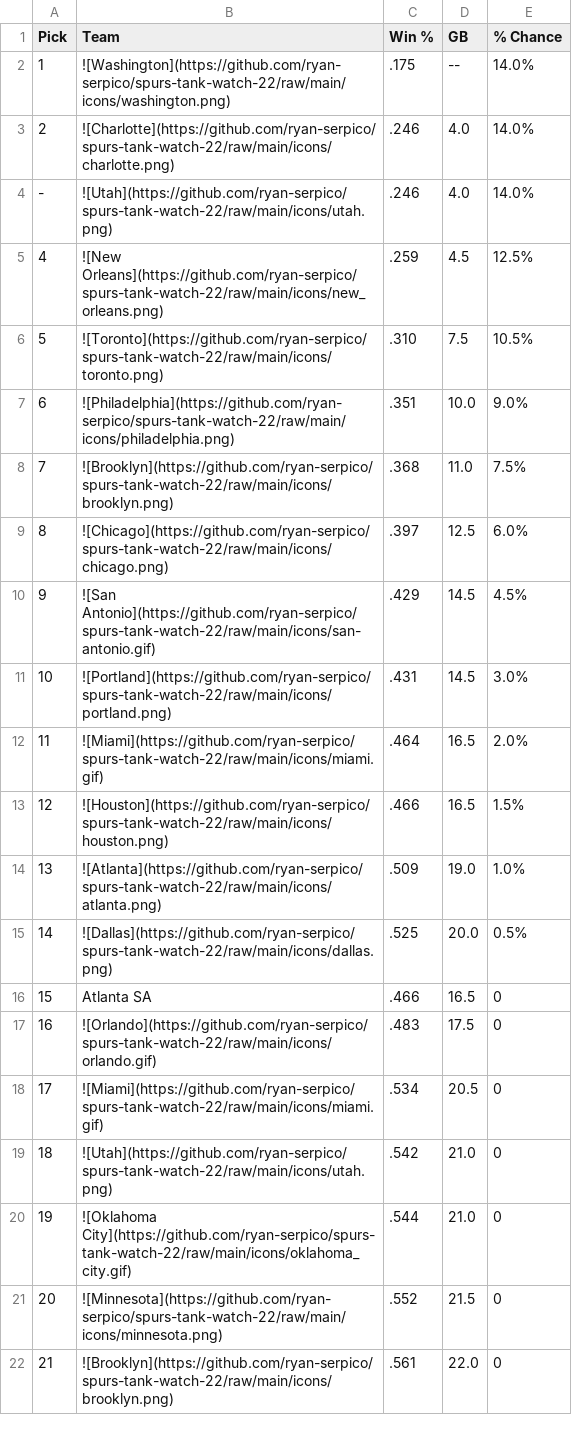
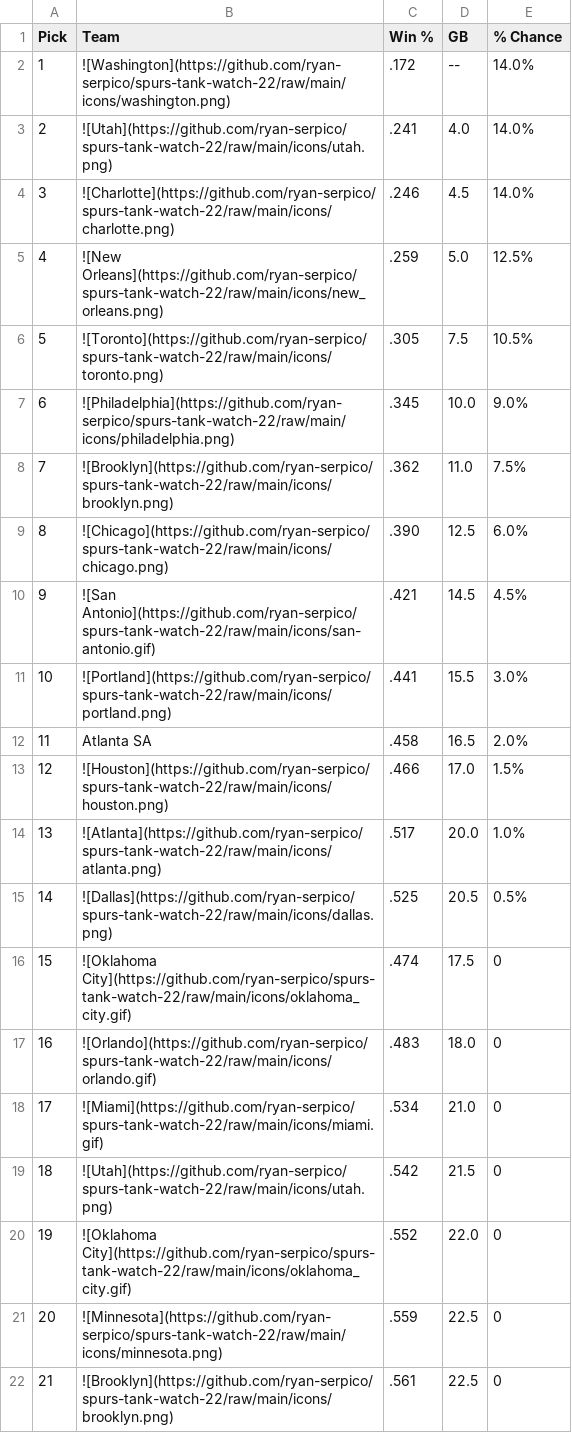
Before and after one commit to ryan-serpico/spurs-tank-watch-22, a CSV file: output/standings.csv, drawn as a sheet; only a part is shown; the diff covers the shown part only.

Commit message:
Latest data: Thu Feb 27 09:01:36 UTC 2025

```diff
--- a/output/standings.csv
+++ b/output/standings.csv
@@ -1,22 +1,22 @@
 Pick,Team,Win %,GB,% Chance
-1,![Washington](https://github.com/ryan-serpico/spurs-tank-watch-22/raw/main/icons/washington.png),.175,--,14.0%
-2,![Charlotte](https://github.com/ryan-serpico/spurs-tank-watch-22/raw/main/icons/charlotte.png),.246,4.0,14.0%
--,![Utah](https://github.com/ryan-serpico/spurs-tank-watch-22/raw/main/icons/utah.png),.246,4.0,14.0%
-4,![New Orleans](https://github.com/ryan-serpico/spurs-tank-watch-22/raw/main/icons/new_orleans.png),.259,4.5,12.5%
-5,![Toronto](https://github.com/ryan-serpico/spurs-tank-watch-22/raw/main/icons/toronto.png),.310,7.5,10.5%
-6,![Philadelphia](https://github.com/ryan-serpico/spurs-tank-watch-22/raw/main/icons/philadelphia.png),.351,10.0,9.0%
-7,![Brooklyn](https://github.com/ryan-serpico/spurs-tank-watch-22/raw/main/icons/brooklyn.png),.368,11.0,7.5%
-8,![Chicago](https://github.com/ryan-serpico/spurs-tank-watch-22/raw/main/icons/chicago.png),.397,12.5,6.0%
-9,![San Antonio](https://github.com/ryan-serpico/spurs-tank-watch-22/raw/main/icons/san-antonio.gif),.429,14.5,4.5%
-10,![Portland](https://github.com/ryan-serpico/spurs-tank-watch-22/raw/main/icons/portland.png),.431,14.5,3.0%
-11,![Miami](https://github.com/ryan-serpico/spurs-tank-watch-22/raw/main/icons/miami.gif),.464,16.5,2.0%
-12,![Houston](https://github.com/ryan-serpico/spurs-tank-watch-22/raw/main/icons/houston.png),.466,16.5,1.5%
-13,![Atlanta](https://github.com/ryan-serpico/spurs-tank-watch-22/raw/main/icons/atlanta.png),.509,19.0,1.0%
-14,![Dallas](https://github.com/ryan-serpico/spurs-tank-watch-22/raw/main/icons/dallas.png),.525,20.0,0.5%
-15,Atlanta SA,.466,16.5,0
-16,![Orlando](https://github.com/ryan-serpico/spurs-tank-watch-22/raw/main/icons/orlando.gif),.483,17.5,0
-17,![Miami](https://github.com/ryan-serpico/spurs-tank-watch-22/raw/main/icons/miami.gif),.534,20.5,0
-18,![Utah](https://github.com/ryan-serpico/spurs-tank-watch-22/raw/main/icons/utah.png),.542,21.0,0
-19,![Oklahoma City](https://github.com/ryan-serpico/spurs-tank-watch-22/raw/main/icons/oklahoma_city.gif),.544,21.0,0
-20,![Minnesota](https://github.com/ryan-serpico/spurs-tank-watch-22/raw/main/icons/minnesota.png),.552,21.5,0
-21,![Brooklyn](https://github.com/ryan-serpico/spurs-tank-watch-22/raw/main/icons/brooklyn.png),.561,22.0,0
+1,![Washington](https://github.com/ryan-serpico/spurs-tank-watch-22/raw/main/icons/washington.png),.172,--,14.0%
+2,![Utah](https://github.com/ryan-serpico/spurs-tank-watch-22/raw/main/icons/utah.png),.241,4.0,14.0%
+3,![Charlotte](https://github.com/ryan-serpico/spurs-tank-watch-22/raw/main/icons/charlotte.png),.246,4.5,14.0%
+4,![New Orleans](https://github.com/ryan-serpico/spurs-tank-watch-22/raw/main/icons/new_orleans.png),.259,5.0,12.5%
+5,![Toronto](https://github.com/ryan-serpico/spurs-tank-watch-22/raw/main/icons/toronto.png),.305,7.5,10.5%
+6,![Philadelphia](https://github.com/ryan-serpico/spurs-tank-watch-22/raw/main/icons/philadelphia.png),.345,10.0,9.0%
+7,![Brooklyn](https://github.com/ryan-serpico/spurs-tank-watch-22/raw/main/icons/brooklyn.png),.362,11.0,7.5%
+8,![Chicago](https://github.com/ryan-serpico/spurs-tank-watch-22/raw/main/icons/chicago.png),.390,12.5,6.0%
+9,![San Antonio](https://github.com/ryan-serpico/spurs-tank-watch-22/raw/main/icons/san-antonio.gif),.421,14.5,4.5%
+10,![Portland](https://github.com/ryan-serpico/spurs-tank-watch-22/raw/main/icons/portland.png),.441,15.5,3.0%
+11,Atlanta SA,.458,16.5,2.0%
+12,![Houston](https://github.com/ryan-serpico/spurs-tank-watch-22/raw/main/icons/houston.png),.466,17.0,1.5%
+13,![Atlanta](https://github.com/ryan-serpico/spurs-tank-watch-22/raw/main/icons/atlanta.png),.517,20.0,1.0%
+14,![Dallas](https://github.com/ryan-serpico/spurs-tank-watch-22/raw/main/icons/dallas.png),.525,20.5,0.5%
+15,![Oklahoma City](https://github.com/ryan-serpico/spurs-tank-watch-22/raw/main/icons/oklahoma_city.gif),.474,17.5,0
+16,![Orlando](https://github.com/ryan-serpico/spurs-tank-watch-22/raw/main/icons/orlando.gif),.483,18.0,0
+17,![Miami](https://github.com/ryan-serpico/spurs-tank-watch-22/raw/main/icons/miami.gif),.534,21.0,0
+18,![Utah](https://github.com/ryan-serpico/spurs-tank-watch-22/raw/main/icons/utah.png),.542,21.5,0
+19,![Oklahoma City](https://github.com/ryan-serpico/spurs-tank-watch-22/raw/main/icons/oklahoma_city.gif),.552,22.0,0
+20,![Minnesota](https://github.com/ryan-serpico/spurs-tank-watch-22/raw/main/icons/minnesota.png),.559,22.5,0
+21,![Brooklyn](https://github.com/ryan-serpico/spurs-tank-watch-22/raw/main/icons/brooklyn.png),.561,22.5,0
```
Also changed, not shown: 19 edited cells elsewhere in this file, 2 other files.
